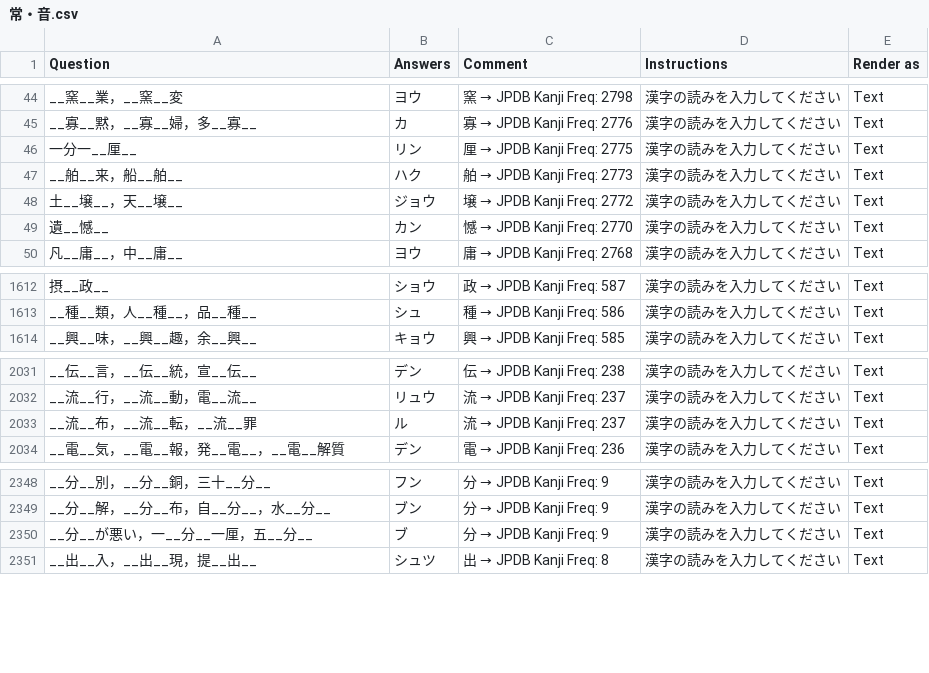
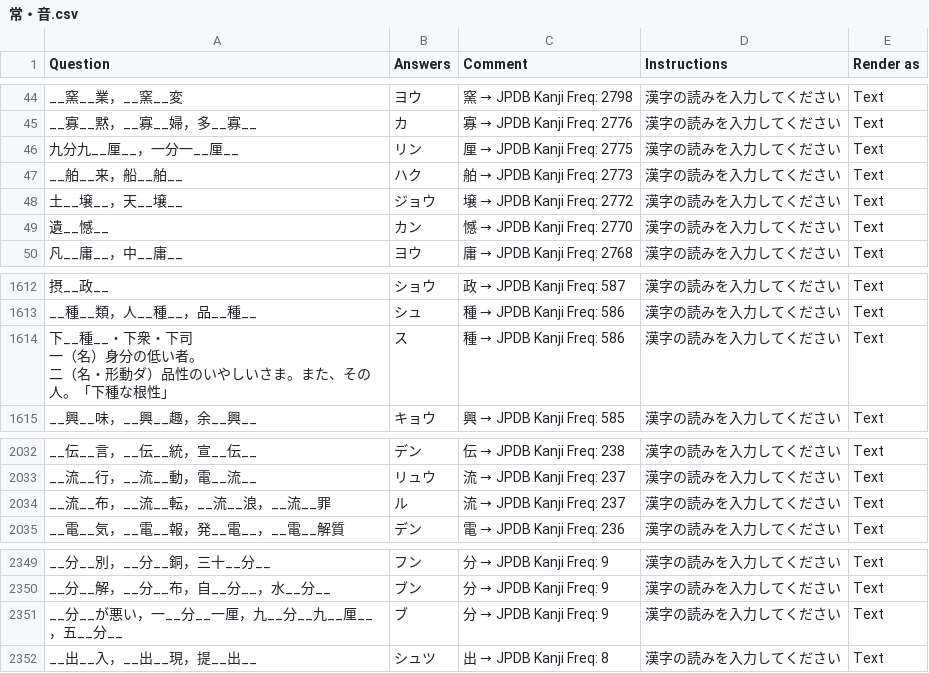
Before and after one commit to SalwynnJP/YomitanQuest, a CSV file: decks/常・音.csv, drawn as a sheet; only a part is shown, gaps mark what is left out; addresses are those after the commit; ↵ is a line break in a cell; the diff names each change by its address in the sheet, - before the commit and + after, or states it on an @@ line.

Commit message:
Update 常・音.csv

```diff
--- a/decks/常・音.csv
+++ b/decks/常・音.csv
-A46 (Question): 一分一__厘__
+A46 (Question): 九分九__厘__，一分一__厘__
+row 1614: 下__種__・下衆・下司 ↵ 一（名）身分の低い者。 ↵ 二（名・形動ダ）品性のいやしいさま。また、その人。「下種な根性」 | ス | 種 → JPDB Kanji Freq: 586 | 漢字の読みを入力してください | Text
-A2034 (Question): __流__布，__流__転，__流__罪
+A2034 (Question): __流__布，__流__転，__流__浪，__流__罪
-A2351 (Question): __分__が悪い，一__分__一厘，五__分__
+A2351 (Question): __分__が悪い，一__分__一厘，九__分__九__厘__，五__分__
```
